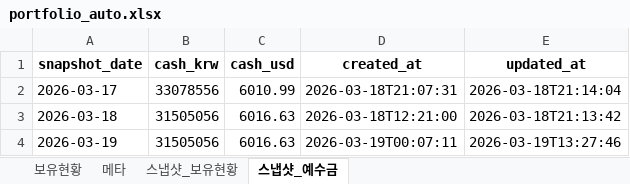
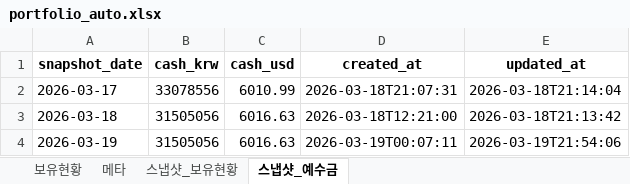
Before and after one commit to ssungjun83/invest_diary, an Excel workbook: portfolio_auto.xlsx, sheet 스냅샷_예수금, drawn as a sheet; values as stored, in another font and other column widths than the file's, no borders; the diff names each change by its address in the sheet, - before the commit and + after, or states it on an @@ line.

```diff
--- a/portfolio_auto.xlsx (sheet 스냅샷_예수금)
+++ b/portfolio_auto.xlsx (sheet 스냅샷_예수금)
-E4 (updated_at): 2026-03-19T13:27:46
+E4 (updated_at): 2026-03-19T21:54:06
```
Also changed, not shown: sheet 스냅샷_보유현황, sheet 보유현황, sheet 메타.
